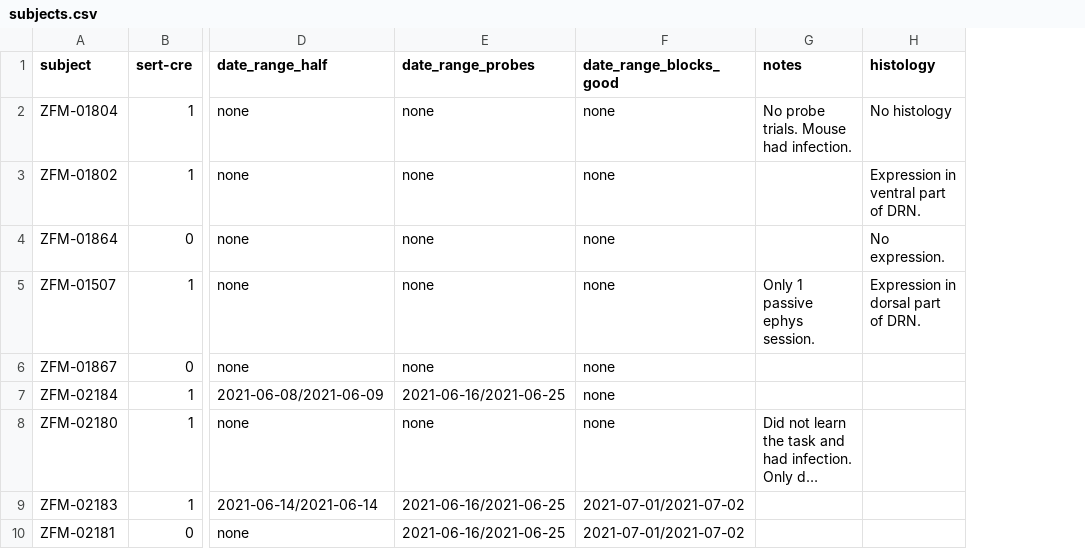
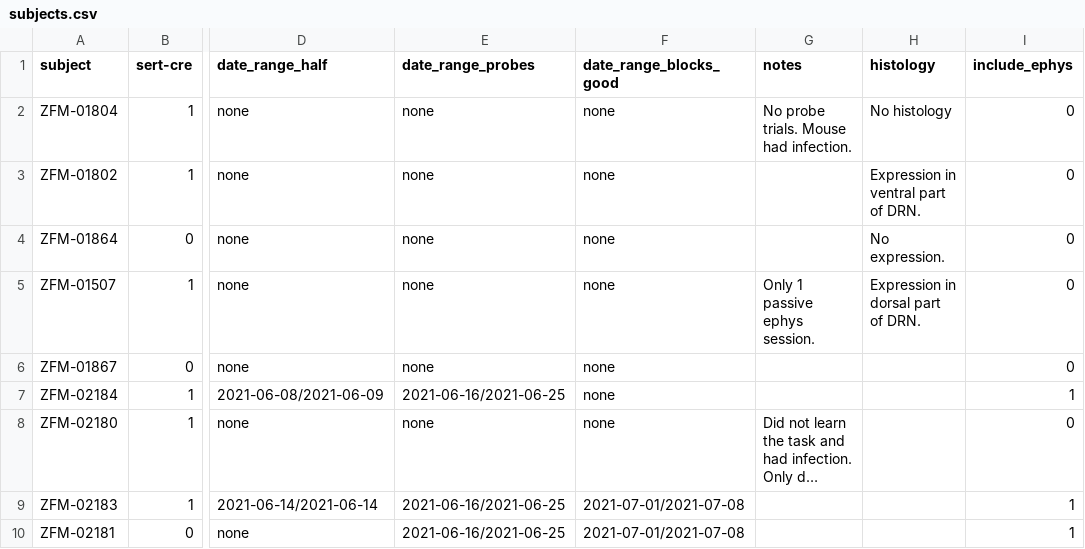
Before and after one commit to guidomeijer/IBL-Serotonin, a CSV file: subjects.csv, drawn as a sheet; only a part is shown, gaps mark what is left out; long unchanged cells end in …; the diff names each change by its address in the sheet, - before the commit and + after, or states it on an @@ line.

```diff
--- a/subjects.csv
+++ b/subjects.csv
+column I (include_ephys), rows 2-10: 0 | 0 | 0 | 0 | 0 | 1 | 0 | 1 | 1
-F9:F10 (date_range_blocks_good): 2021-07-01/2021-07-02
+F9:F10 (date_range_blocks_good): 2021-07-01/2021-07-08
```
Also changed, not shown: 6 other files.
